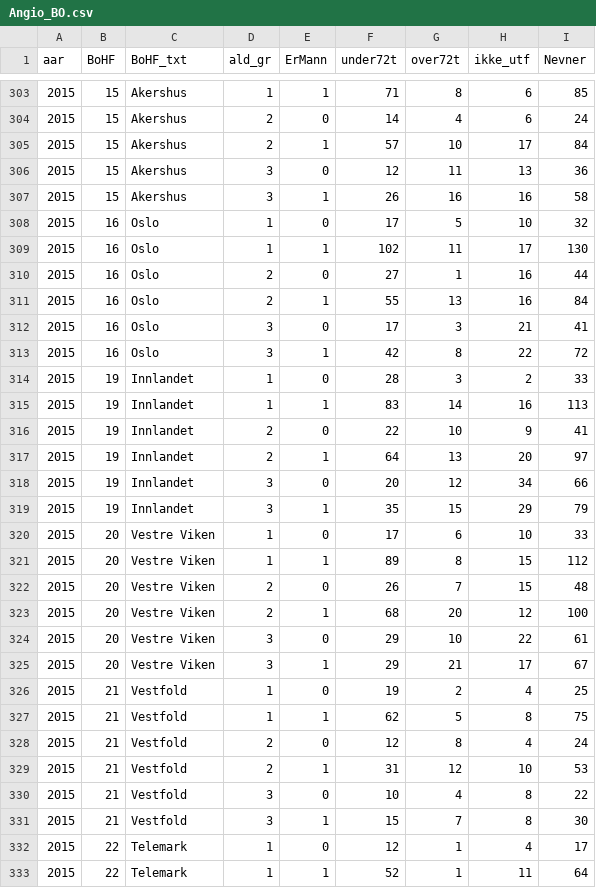
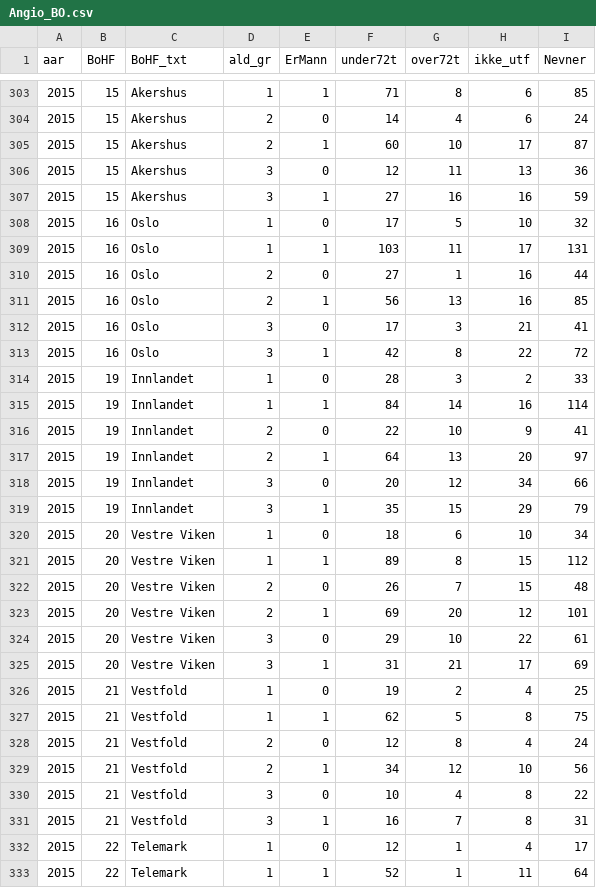
Before and after one commit to SKDE-Felles/indikatoR, a CSV file: doc/csv/Angio_BO.csv, drawn as a sheet; only a part is shown, gaps mark what is left out; the diff covers the shown part only.

```diff
--- a/doc/csv/Angio_BO.csv
+++ b/doc/csv/Angio_BO.csv
@@ -304,9 +304,9 @@ aar;BoHF;BoHF_txt;ald_gr;ErMann;under72t;over72t;ikke_utf;Nevner
 2015;15;Akershus;2;0;14;4;6;24
-2015;15;Akershus;2;1;57;10;17;84
+2015;15;Akershus;2;1;60;10;17;87
 2015;15;Akershus;3;0;12;11;13;36
-2015;15;Akershus;3;1;26;16;16;58
+2015;15;Akershus;3;1;27;16;16;59
 2015;16;Oslo;1;0;17;5;10;32
-2015;16;Oslo;1;1;102;11;17;130
+2015;16;Oslo;1;1;103;11;17;131
 2015;16;Oslo;2;0;27;1;16;44
-2015;16;Oslo;2;1;55;13;16;84
+2015;16;Oslo;2;1;56;13;16;85
 2015;16;Oslo;3;0;17;3;21;41
@@ -314,3 +314,3 @@ aar;BoHF;BoHF_txt;ald_gr;ErMann;under72t;over72t;ikke_utf;Nevner
 2015;19;Innlandet;1;0;28;3;2;33
-2015;19;Innlandet;1;1;83;14;16;113
+2015;19;Innlandet;1;1;84;14;16;114
 2015;19;Innlandet;2;0;22;10;9;41
@@ -319,8 +319,8 @@ aar;BoHF;BoHF_txt;ald_gr;ErMann;under72t;over72t;ikke_utf;Nevner
 2015;19;Innlandet;3;1;35;15;29;79
-2015;20;Vestre Viken;1;0;17;6;10;33
+2015;20;Vestre Viken;1;0;18;6;10;34
 2015;20;Vestre Viken;1;1;89;8;15;112
 2015;20;Vestre Viken;2;0;26;7;15;48
-2015;20;Vestre Viken;2;1;68;20;12;100
+2015;20;Vestre Viken;2;1;69;20;12;101
 2015;20;Vestre Viken;3;0;29;10;22;61
-2015;20;Vestre Viken;3;1;29;21;17;67
+2015;20;Vestre Viken;3;1;31;21;17;69
 2015;21;Vestfold;1;0;19;2;4;25
@@ -328,5 +328,5 @@ aar;BoHF;BoHF_txt;ald_gr;ErMann;under72t;over72t;ikke_utf;Nevner
 2015;21;Vestfold;2;0;12;8;4;24
-2015;21;Vestfold;2;1;31;12;10;53
+2015;21;Vestfold;2;1;34;12;10;56
 2015;21;Vestfold;3;0;10;4;8;22
-2015;21;Vestfold;3;1;15;7;8;30
+2015;21;Vestfold;3;1;16;7;8;31
 2015;22;Telemark;1;0;12;1;4;17
```
Also changed, not shown: 101 edited cells elsewhere in this file, 1 other file.
